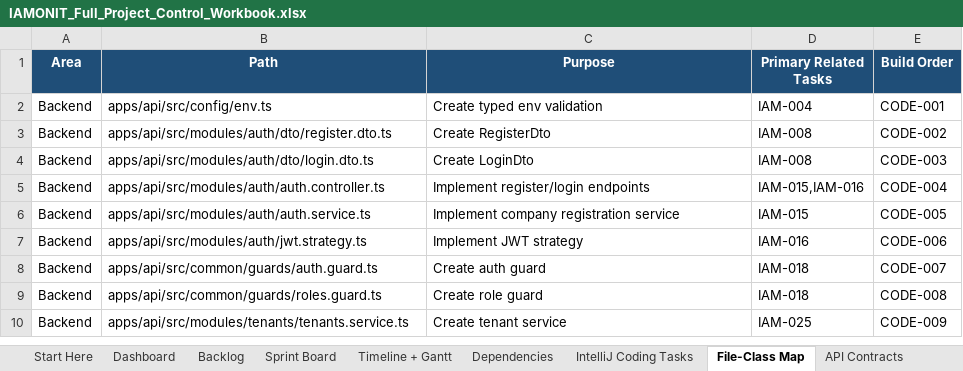
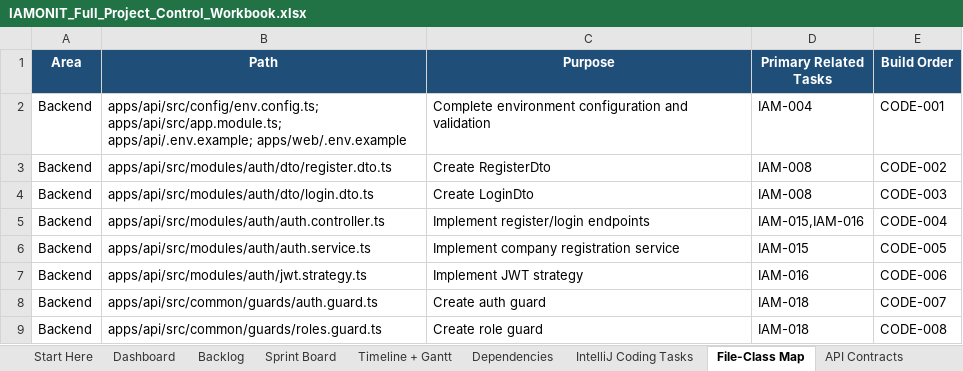
Before and after one commit to azemedkun-git/iamonit-platform, an Excel workbook: planning/IAMONIT_Full_Project_Control_Workbook.xlsx, sheet File-Class Map, drawn as a sheet; only a part is shown; the shorter side is filled out with more unchanged rows; values as stored, in another font and other column widths than the file's, no borders; the diff names each change by its address in the sheet, - before the commit and + after, or states it on an @@ line.

Commit message:
CODE-001 Reopen environment configuration validation

```diff
--- a/planning/IAMONIT_Full_Project_Control_Workbook.xlsx (sheet File-Class Map)
+++ b/planning/IAMONIT_Full_Project_Control_Workbook.xlsx (sheet File-Class Map)
-B2 (Path): apps/api/src/config/env.ts
+B2 (Path): apps/api/src/config/env.config.ts; apps/api/src/app.module.ts; apps/api/.env.example; apps/web/.env.example
-C2 (Purpose): Create typed env validation
+C2 (Purpose): Complete environment configuration and validation
```
Also changed, not shown: sheet IntelliJ Coding Tasks.
